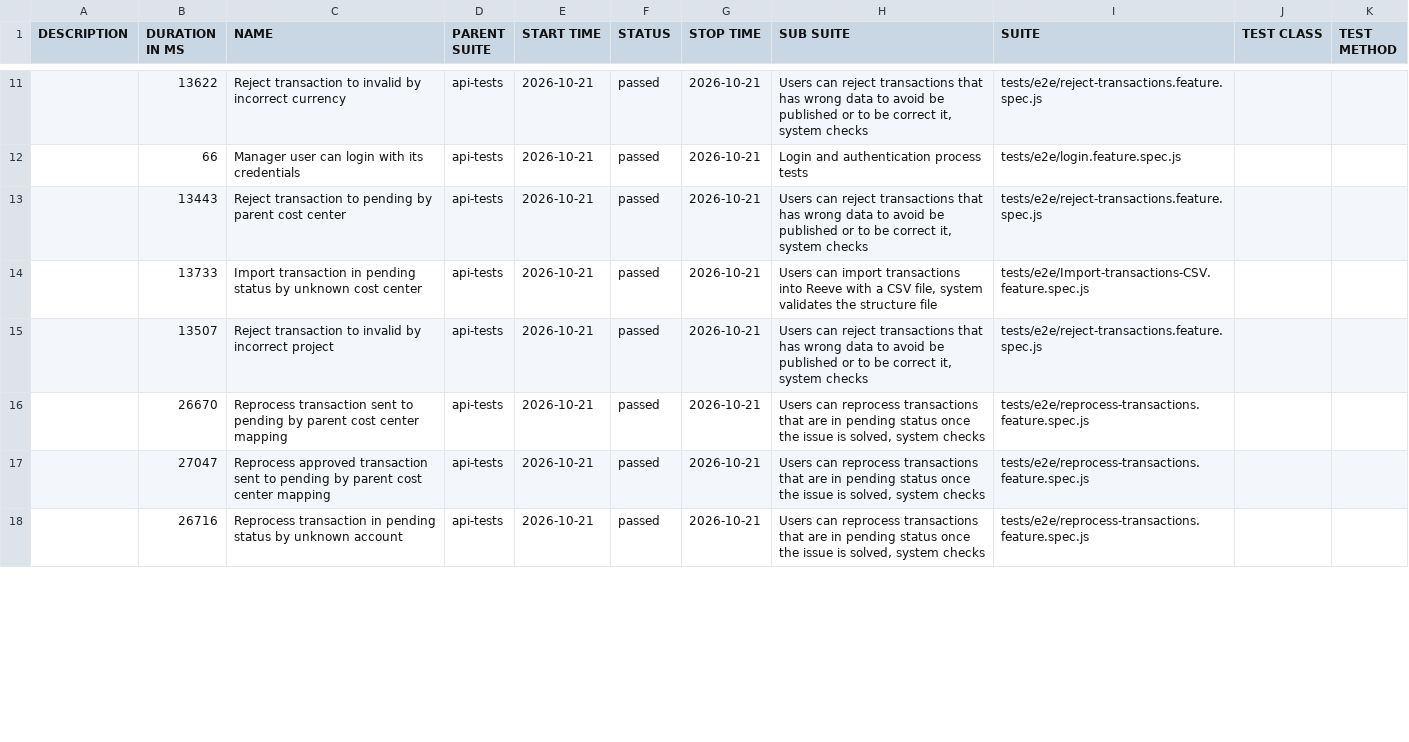
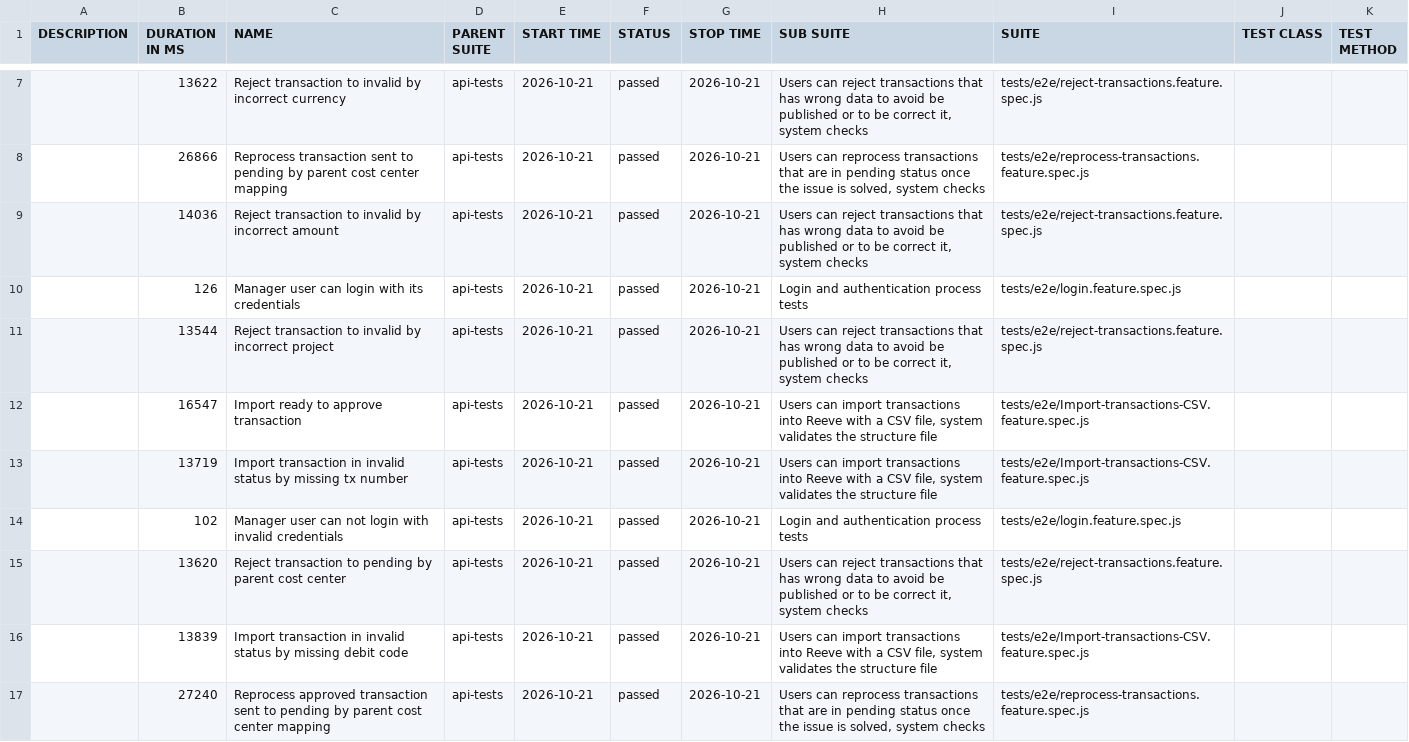
Before and after one commit to cardano-foundation/cf-reeve-application, a CSV file: allure-report/data/suites.csv, drawn as a sheet; only a part is shown, gaps mark what is left out; the diff covers the shown part only.

```diff
--- a/allure-report/data/suites.csv
+++ b/allure-report/data/suites.csv
@@ -11,8 +7,11 @@
 "","13622","Reject transaction to invalid by incorrect currency","api-tests","2026-10-21","passed","2026-10-21","Users can reject transactions that has wrong data to avoid be published or to be correct it, system checks","tests/e2e/reject-transactions.feature.spec.js","",""
-"","66","Manager user can login with its credentials","api-tests","2026-10-21","passed","2026-10-21","Login and authentication process tests","tests/e2e/login.feature.spec.js","",""
-"","13443","Reject transaction to pending by parent cost center","api-tests","2026-10-21","passed","2026-10-21","Users can reject transactions that has wrong data to avoid be published or to be correct it, system checks","tests/e2e/reject-transactions.feature.spec.js","",""
-"","13733","Import transaction in pending status by unknown cost center","api-tests","2026-10-21","passed","2026-10-21","Users can import transactions into Reeve with a CSV file, system validates the structure file","tests/e2e/Import-transactions-CSV.feature.spec.js","",""
-"","13507","Reject transaction to invalid by incorrect project","api-tests","2026-10-21","passed","2026-10-21","Users can reject transactions that has wrong data to avoid be published or to be correct it, system checks","tests/e2e/reject-transactions.feature.spec.js","",""
-"","26670","Reprocess transaction sent to pending by parent cost center mapping","api-tests","2026-10-21","passed","2026-10-21","Users can reprocess transactions that are in pending status once the issue is solved, system checks","tests/e2e/reprocess-transactions.feature.spec.js","",""
-"","27047","Reprocess approved transaction sent to pending by parent cost center mapping","api-tests","2026-10-21","passed","2026-10-21","Users can reprocess transactions that are in pending status once the issue is solved, system checks","tests/e2e/reprocess-transactions.feature.spec.js","",""
-"","26716","Reprocess transaction in pending status by unknown account","api-tests","2026-10-21","passed","2026-10-21","Users can reprocess transactions that are in pending status once the issue is solved, system checks","tests/e2e/reprocess-transactions.feature.spec.js","",""
+"","26866","Reprocess transaction sent to pending by parent cost center mapping","api-tests","2026-10-21","passed","2026-10-21","Users can reprocess transactions that are in pending status once the issue is solved, system checks","tests/e2e/reprocess-transactions.feature.spec.js","",""
+"","14036","Reject transaction to invalid by incorrect amount","api-tests","2026-10-21","passed","2026-10-21","Users can reject transactions that has wrong data to avoid be published or to be correct it, system checks","tests/e2e/reject-transactions.feature.spec.js","",""
+"","126","Manager user can login with its credentials","api-tests","2026-10-21","passed","2026-10-21","Login and authentication process tests","tests/e2e/login.feature.spec.js","",""
+"","13544","Reject transaction to invalid by incorrect project","api-tests","2026-10-21","passed","2026-10-21","Users can reject transactions that has wrong data to avoid be published or to be correct it, system checks","tests/e2e/reject-transactions.feature.spec.js","",""
+"","16547","Import ready to approve transaction","api-tests","2026-10-21","passed","2026-10-21","Users can import transactions into Reeve with a CSV file, system validates the structure file","tests/e2e/Import-transactions-CSV.feature.spec.js","",""
+"","13719","Import transaction in invalid status by missing tx number","api-tests","2026-10-21","passed","2026-10-21","Users can import transactions into Reeve with a CSV file, system validates the structure file","tests/e2e/Import-transactions-CSV.feature.spec.js","",""
+"","102","Manager user can not login with invalid credentials","api-tests","2026-10-21","passed","2026-10-21","Login and authentication process tests","tests/e2e/login.feature.spec.js","",""
+"","13620","Reject transaction to pending by parent cost center","api-tests","2026-10-21","passed","2026-10-21","Users can reject transactions that has wrong data to avoid be published or to be correct it, system checks","tests/e2e/reject-transactions.feature.spec.js","",""
+"","13839","Import transaction in invalid status by missing debit code","api-tests","2026-10-21","passed","2026-10-21","Users can import transactions into Reeve with a CSV file, system validates the structure file","tests/e2e/Import-transactions-CSV.feature.spec.js","",""
+"","27240","Reprocess approved transaction sent to pending by parent cost center mapping","api-tests","2026-10-21","passed","2026-10-21","Users can reprocess transactions that are in pending status once the issue is solved, system checks","tests/e2e/reprocess-transactions.feature.spec.js","",""
```
Also changed, not shown: 1 added row, 4 removed rows and 20 edited cells elsewhere in this file, 58 other files.
